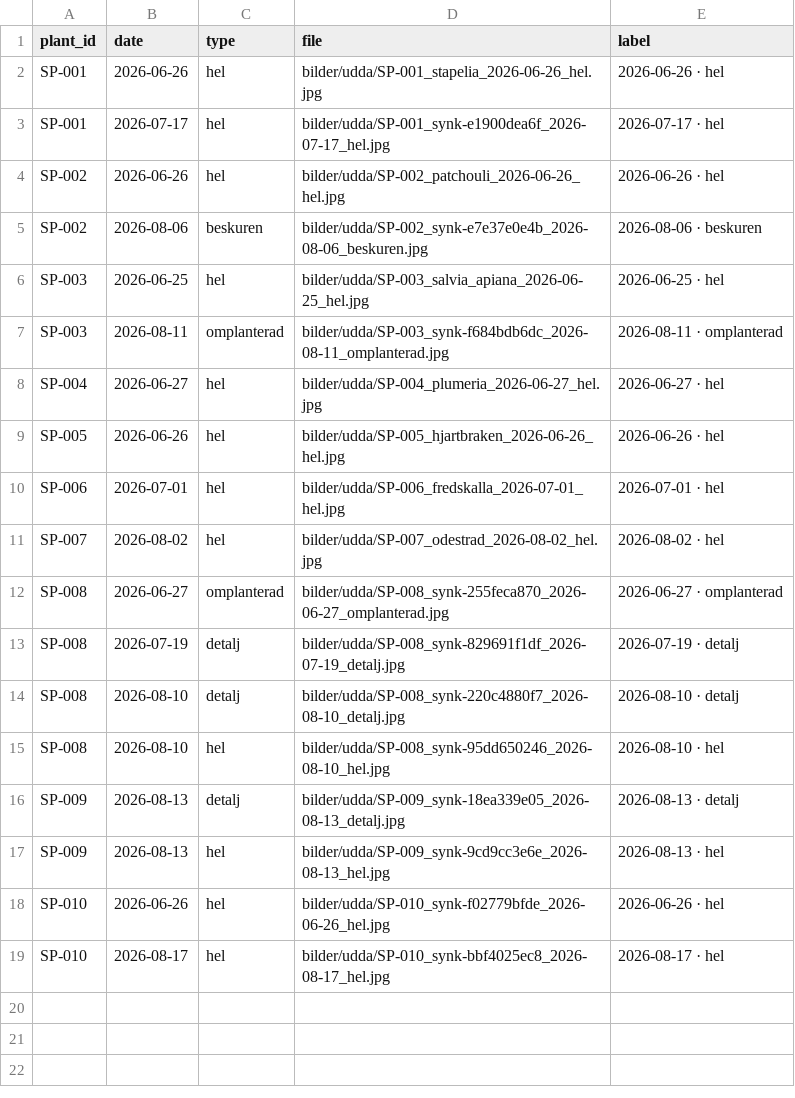
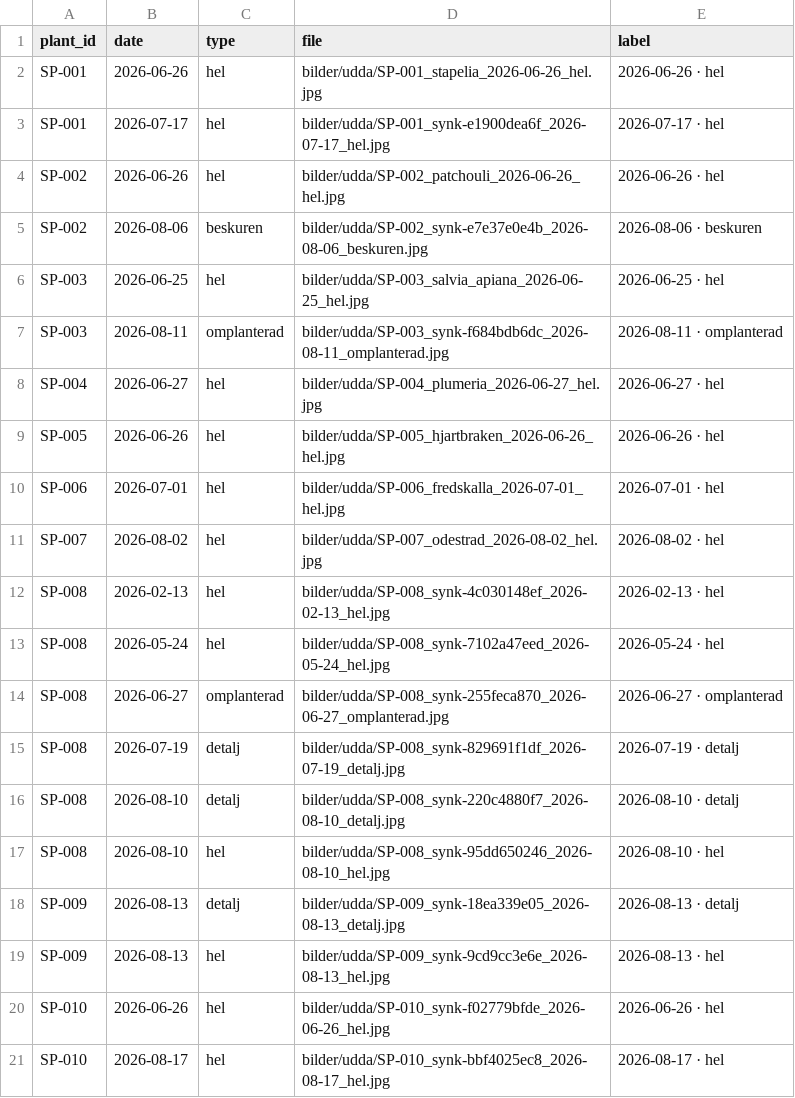
Before and after one commit to huasdy/mina-vaxter, a CSV file: data/udda_bilder.csv, drawn as a sheet; the diff names each change by its address in the sheet, - before the commit and + after, or states it on an @@ line.

Commit message:
Lägg till lokal synk och nya gallerialbum

```diff
--- a/data/udda_bilder.csv
+++ b/data/udda_bilder.csv
+row 12: SP-008 | 2026-02-13 | hel | bilder/udda/SP-008_synk-4c030148ef_2026-02-13_hel.jpg | 2026-02-13 · hel
+row 13: SP-008 | 2026-05-24 | hel | bilder/udda/SP-008_synk-7102a47eed_2026-05-24_hel.jpg | 2026-05-24 · hel
```
Also changed, not shown: data/echinacea_bilder.csv, data/udda.csv, 27 other files.
